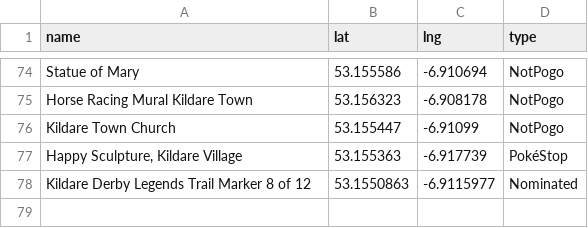
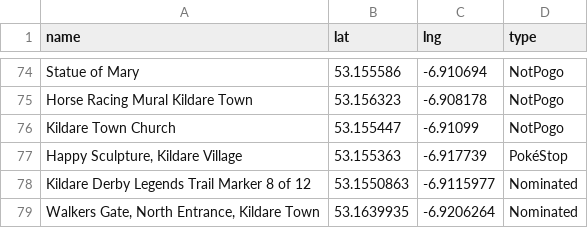
Before and after one commit to gsmitheidw/pogo-s2-kildare, a CSV file: kildare_poi.csv, drawn as a sheet; only a part is shown, gaps mark what is left out; the diff names each change by its address in the sheet, - before the commit and + after, or states it on an @@ line.

Commit message:
update csv

```diff
--- a/kildare_poi.csv
+++ b/kildare_poi.csv
+row 79: Walkers Gate, North Entrance, Kildare Town | 53.1639935 | -6.9206264 | Nominated
```
